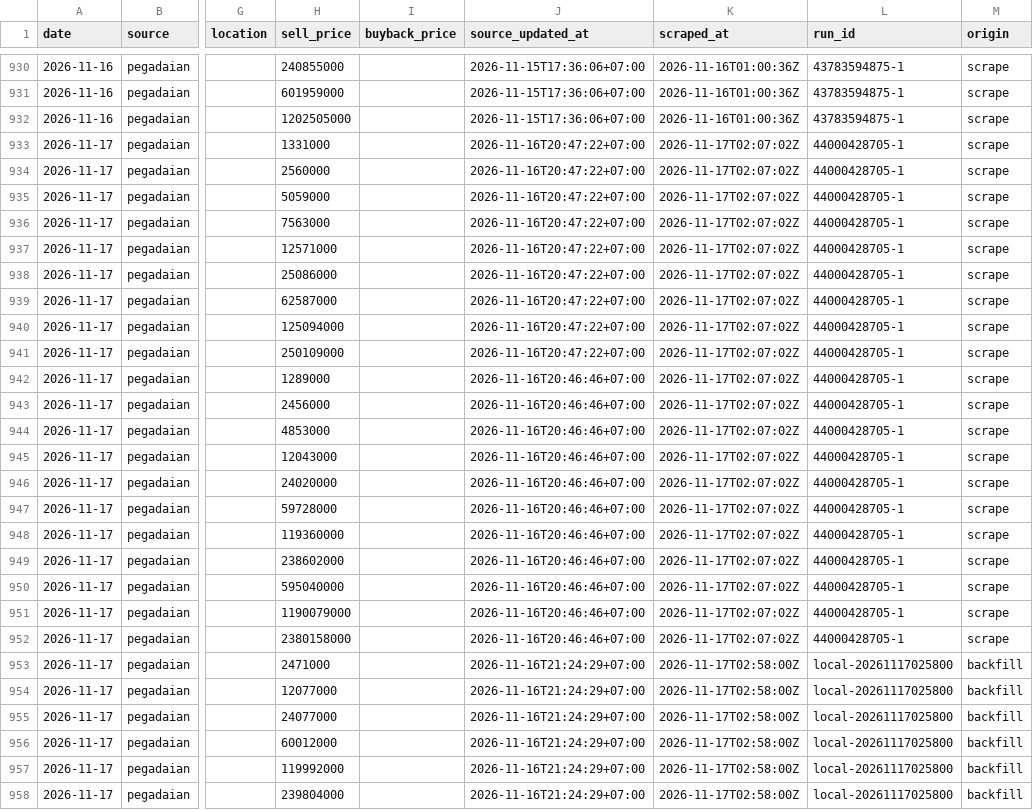
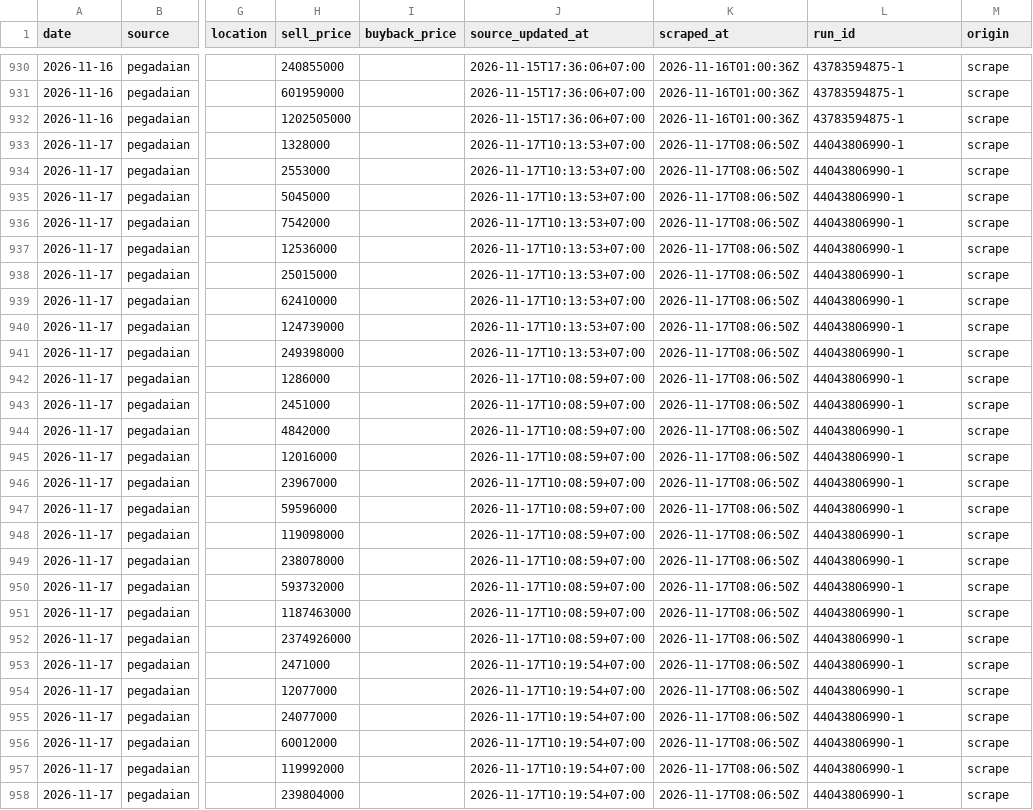
Before and after one commit to hafidznrg/gold-price-tracker, a CSV file: data/prices/pegadaian/2026.csv, drawn as a sheet; only a part is shown, gaps mark what is left out; the diff covers the shown part only; the diff names each change by its address in the sheet, - before the commit and + after, or states it on an @@ line.

```diff
--- a/data/prices/pegadaian/2026.csv
+++ b/data/prices/pegadaian/2026.csv
-H933 (sell_price): 1331000
+H933 (sell_price): 1328000
-J933:J941 (source_updated_at): 2026-11-16T20:47:22+07:00
+J933:J941 (source_updated_at): 2026-11-17T10:13:53+07:00
-K933:K952 (scraped_at): 2026-11-17T02:07:02Z
+K933:K952 (scraped_at): 2026-11-17T08:06:50Z
-L933:L952 (run_id): 44000428705-1
+L933:L952 (run_id): 44043806990-1
-H934 (sell_price): 2560000
+H934 (sell_price): 2553000
-H935 (sell_price): 5059000
+H935 (sell_price): 5045000
-H936 (sell_price): 7563000
+H936 (sell_price): 7542000
-H937 (sell_price): 12571000
+H937 (sell_price): 12536000
-H938 (sell_price): 25086000
+H938 (sell_price): 25015000
-H939 (sell_price): 62587000
+H939 (sell_price): 62410000
-H940 (sell_price): 125094000
+H940 (sell_price): 124739000
-H941 (sell_price): 250109000
+H941 (sell_price): 249398000
-H942 (sell_price): 1289000
+H942 (sell_price): 1286000
-J942:J952 (source_updated_at): 2026-11-16T20:46:46+07:00
+J942:J952 (source_updated_at): 2026-11-17T10:08:59+07:00
-H943 (sell_price): 2456000
+H943 (sell_price): 2451000
-H944 (sell_price): 4853000
+H944 (sell_price): 4842000
-H945 (sell_price): 12043000
+H945 (sell_price): 12016000
-H946 (sell_price): 24020000
+H946 (sell_price): 23967000
-H947 (sell_price): 59728000
+H947 (sell_price): 59596000
-H948 (sell_price): 119360000
+H948 (sell_price): 119098000
-H949 (sell_price): 238602000
+H949 (sell_price): 238078000
-H950 (sell_price): 595040000
+H950 (sell_price): 593732000
-H951 (sell_price): 1190079000
+H951 (sell_price): 1187463000
-H952 (sell_price): 2380158000
+H952 (sell_price): 2374926000
-J953:J958 (source_updated_at): 2026-11-16T21:24:29+07:00
+J953:J958 (source_updated_at): 2026-11-17T10:19:54+07:00
-K953:K958 (scraped_at): 2026-11-17T02:58:00Z
+K953:K958 (scraped_at): 2026-11-17T08:06:50Z
-L953:L958 (run_id): local-20261117025800
+L953:L958 (run_id): 44043806990-1
-M953:M958 (origin): backfill
+M953:M958 (origin): scrape
```
Also changed, not shown: 45 edited cells elsewhere in this file, data/prices/ubslifestyle/2026.csv, 6 other files.
